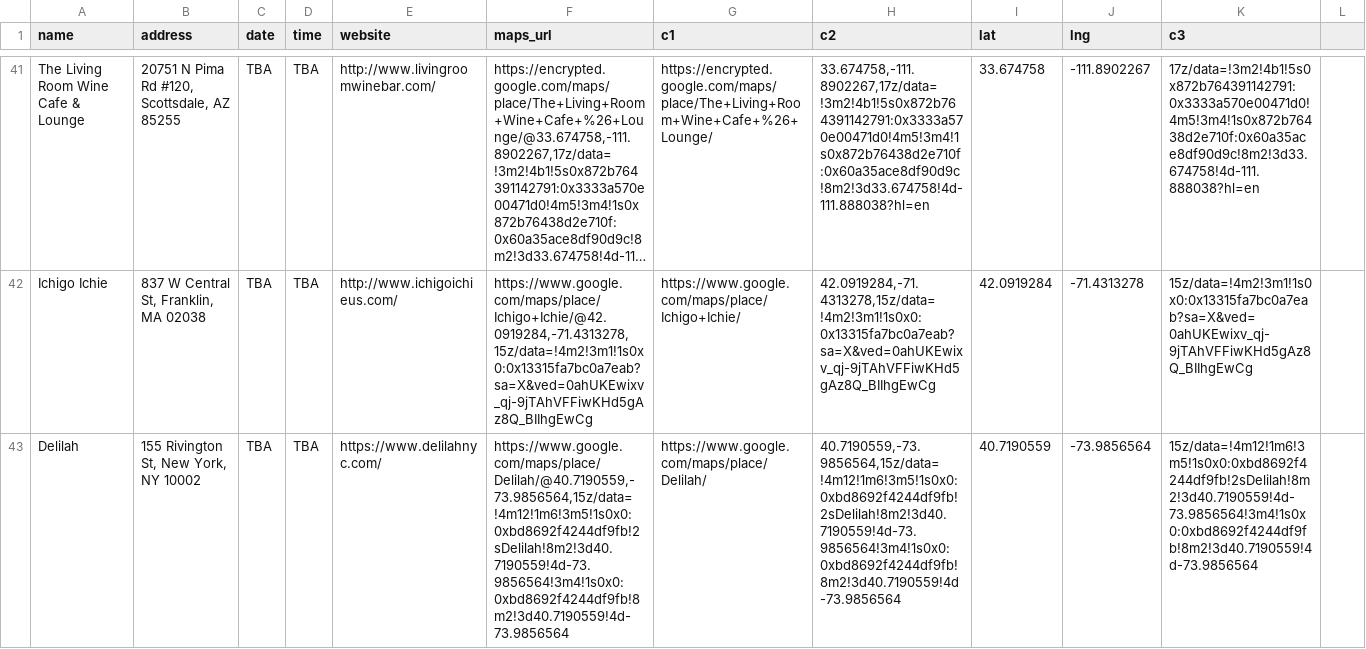
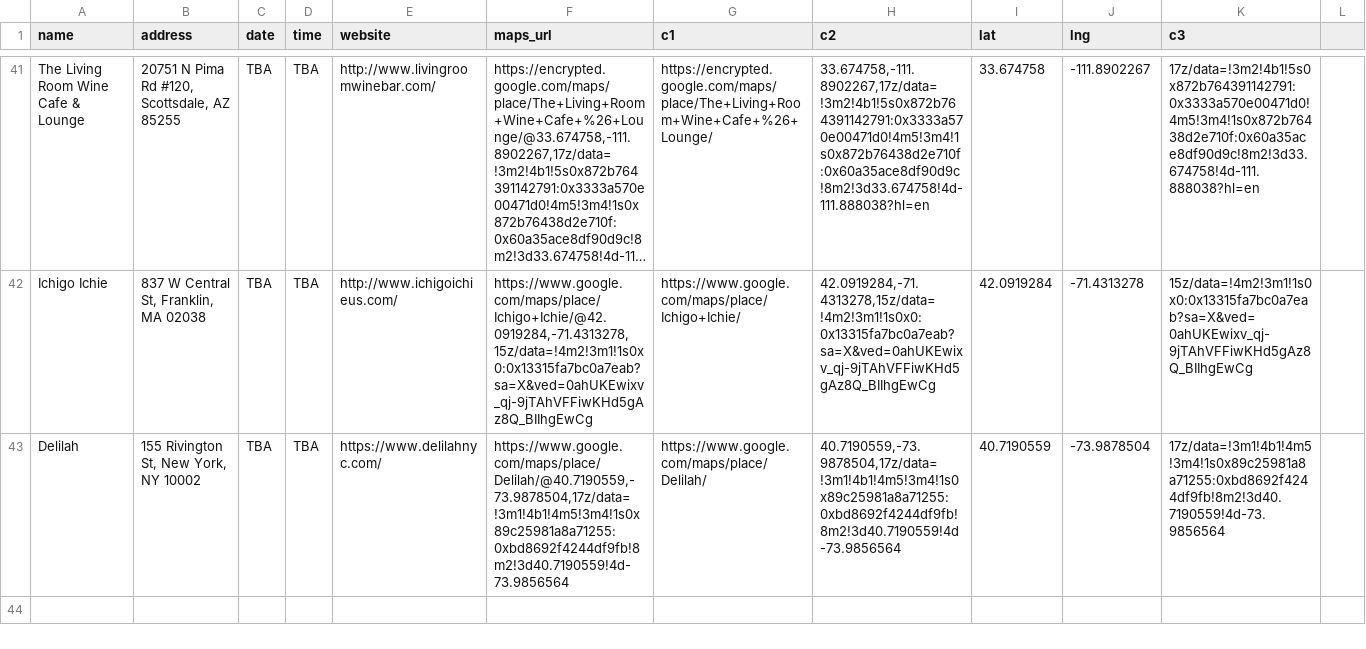
Before and after one commit to russian-standard-vodka/muleweek, a CSV file: bars.csv, drawn as a sheet; only a part is shown, gaps mark what is left out; long unchanged cells end in …; the diff names each change by its address in the sheet, - before the commit and + after, or states it on an @@ line.

Commit message:
Update bars.csv

```diff
--- a/bars.csv
+++ b/bars.csv
-F43 (maps_url): https://www.google.com/maps/place/Delilah/@40.7190559,-73.9856564,15z/data=!4m12!1m6!3m5!1s0x0:0xbd8692f4244df9fb!2sDelilah!8m2!3d40.7190559!4d-73.9856564!3m4!1s0x0:0xbd8692f4244df9fb!8m2!3d40.7190559!4d-73.9856564
+F43 (maps_url): https://www.google.com/maps/place/Delilah/@40.7190559,-73.9878504,17z/data=!3m1!4b1!4m5!3m4!1s0x89c25981a8a71255:0xbd8692f4244df9fb!8m2!3d40.7190559!4d-73.9856564
-H43 (c2): 40.7190559,-73.9856564,15z/data=!4m12!1m6!3m5!1s0x0:0xbd8692f4244df9fb!2sDelilah!8m2!3d40.7190559!4d-73.9856564!3m4!1s0x0:0xbd8692f4244df9fb!8m2!3d40.7190559!4d-73.9856564
+H43 (c2): 40.7190559,-73.9878504,17z/data=!3m1!4b1!4m5!3m4!1s0x89c25981a8a71255:0xbd8692f4244df9fb!8m2!3d40.7190559!4d-73.9856564
-J43 (lng): -73.9856564
+J43 (lng): -73.9878504
-K43 (c3): 15z/data=!4m12!1m6!3m5!1s0x0:0xbd8692f4244df9fb!2sDelilah!8m2!3d40.7190559!4d-73.9856564!3m4!1s0x0:0xbd8692f4244df9fb!8m2!3d40.7190559!4d-73.9856564
+K43 (c3): 17z/data=!3m1!4b1!4m5!3m4!1s0x89c25981a8a71255:0xbd8692f4244df9fb!8m2!3d40.7190559!4d-73.9856564
```
